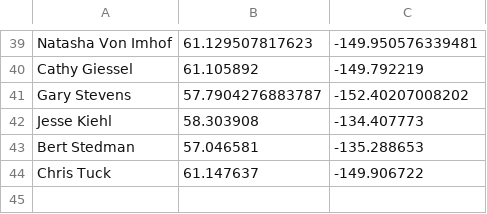
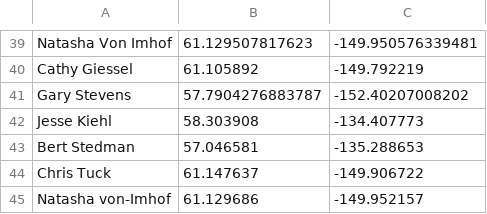
Before and after one commit to deknapp/ak_redistrict, a CSV file: csv_files/leg_coord_dict.csv, drawn as a sheet; only a part is shown, gaps mark what is left out.

```diff
--- a/csv_files/leg_coord_dict.csv
+++ b/csv_files/leg_coord_dict.csv
@@ -44 +44,2 @@ Bert Stedman,57.046581,-135.288653
 Chris Tuck,61.147637,-149.906722
+Natasha von-Imhof,61.129686,-149.952157
```
Also changed, not shown: 1 other file.
